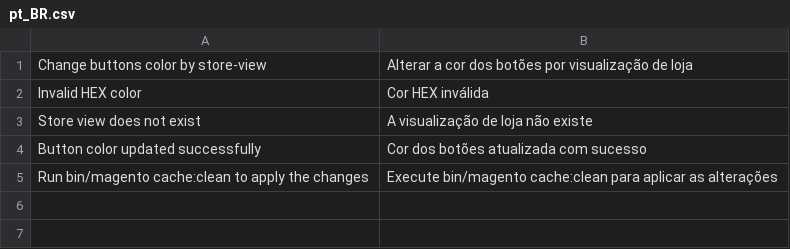
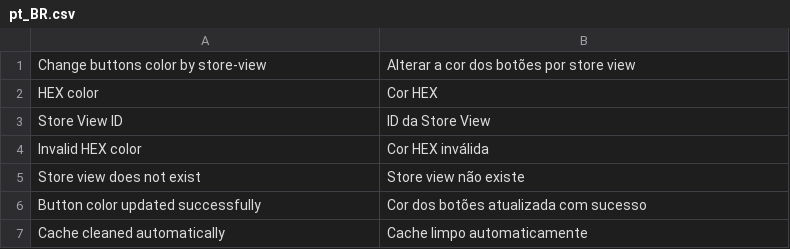
Before and after one commit to figueiredowill/Sistche_ChangeButtonColor, a CSV file: i18n/pt_BR.csv, drawn as a sheet.

```diff
--- a/i18n/pt_BR.csv
+++ b/i18n/pt_BR.csv
@@ -1,5 +1,7 @@
-"Change buttons color by store-view","Alterar a cor dos botões por visualização de loja"
+"Change buttons color by store-view","Alterar a cor dos botões por store view"
+"HEX color","Cor HEX"
+"Store View ID","ID da Store View"
 "Invalid HEX color","Cor HEX inválida"
-"Store view does not exist","A visualização de loja não existe"
+"Store view does not exist","Store view não existe"
 "Button color updated successfully","Cor dos botões atualizada com sucesso"
-"Run bin/magento cache:clean to apply the changes","Execute bin/magento cache:clean para aplicar as alterações"
+"Cache cleaned automatically","Cache limpo automaticamente"
```
Also changed, not shown: 3 other files.
